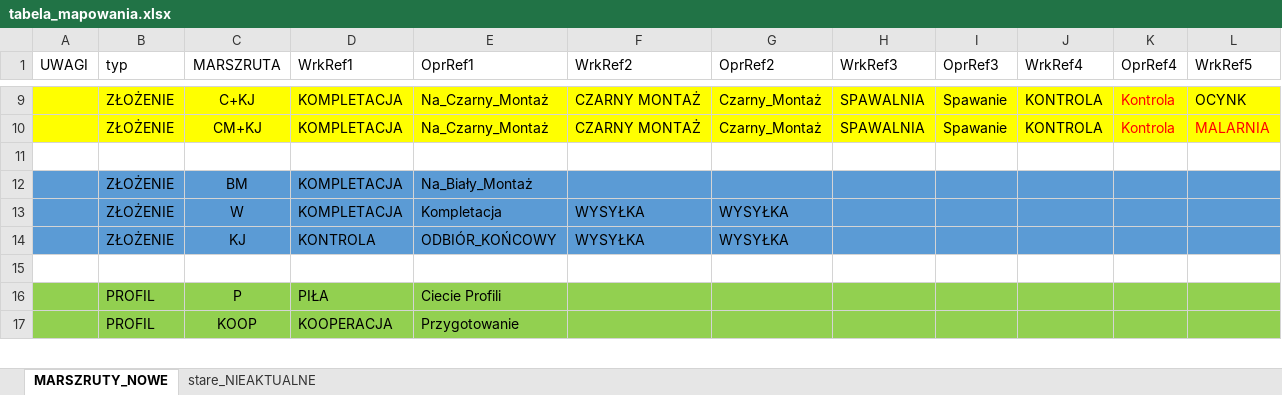
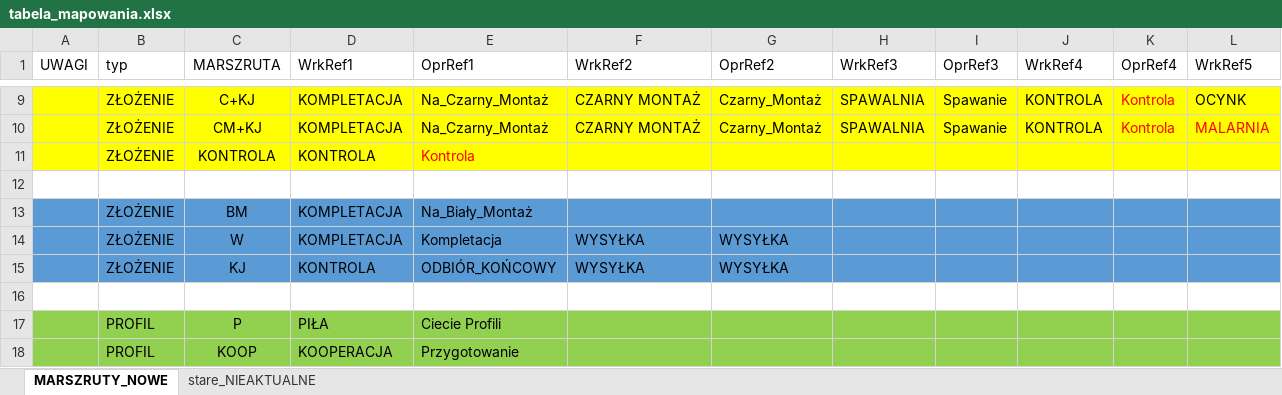
Before and after one commit to pkonieczny007/MARSZRUTA, an Excel workbook: tabela_mapowania.xlsx, sheet MARSZRUTY_NOWE, drawn as a sheet; only a part is shown, gaps mark what is left out; values as stored, in another font and other column widths than the file's, no borders; rows hold the shown columns only; the diff names each change by its address in the sheet, - before the commit and + after, or states it on an @@ line.

```diff
--- a/tabela_mapowania.xlsx (sheet MARSZRUTY_NOWE)
+++ b/tabela_mapowania.xlsx (sheet MARSZRUTY_NOWE)
+row 11:  | ZŁOŻENIE | KONTROLA | KONTROLA | Kontrola
```
Also changed, not shown: 1 other file.
